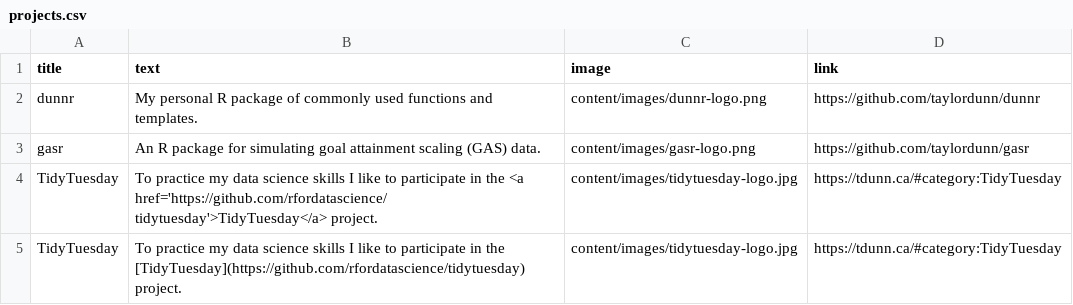
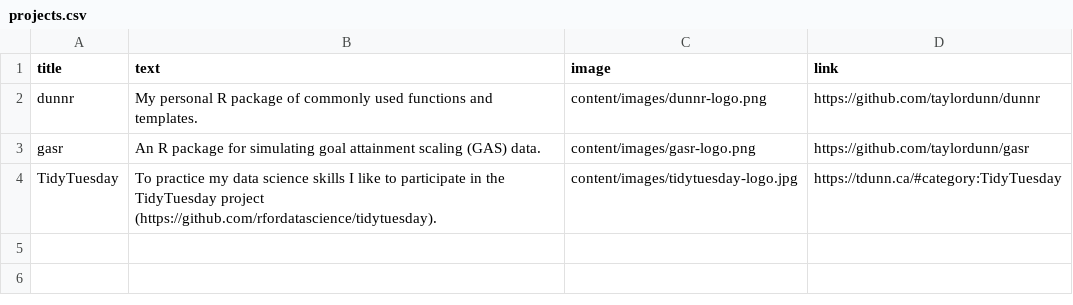
Before and after one commit to taylordunn/tdunn, a CSV file: _site/content/projects.csv, drawn as a sheet.

```diff
--- a/_site/content/projects.csv
+++ b/_site/content/projects.csv
@@ -3,3 +3,2 @@ dunnr,My personal R package of commonly used functions and templates.,content/im
 gasr,An R package for simulating goal attainment scaling (GAS) data.,content/images/gasr-logo.png,https://github.com/taylordunn/gasr
-TidyTuesday,To practice my data science skills I like to participate in the <a href='https://github.com/rfordatascience/tidytuesday'>TidyTuesday</a> project.,content/images/tidytuesday-logo.jpg,https://tdunn.ca/#category:TidyTuesday
-TidyTuesday,To practice my data science skills I like to participate in the [TidyTuesday](https://github.com/rfordatascience/tidytuesday) project.,content/images/tidytuesday-logo.jpg,https://tdunn.ca/#category:TidyTuesday
+TidyTuesday,To practice my data science skills I like to participate in the TidyTuesday project (https://github.com/rfordatascience/tidytuesday).,content/images/tidytuesday-logo.jpg,https://tdunn.ca/#category:TidyTuesday
```
Also changed, not shown: 27 other files.
